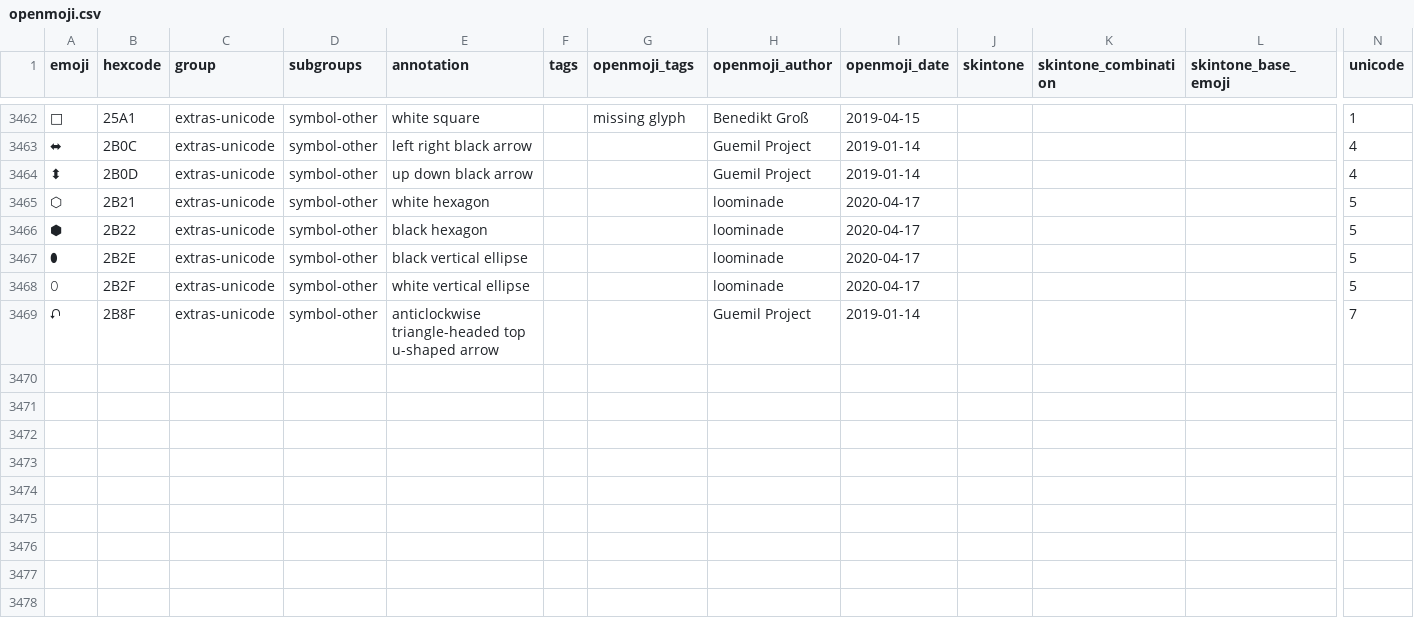
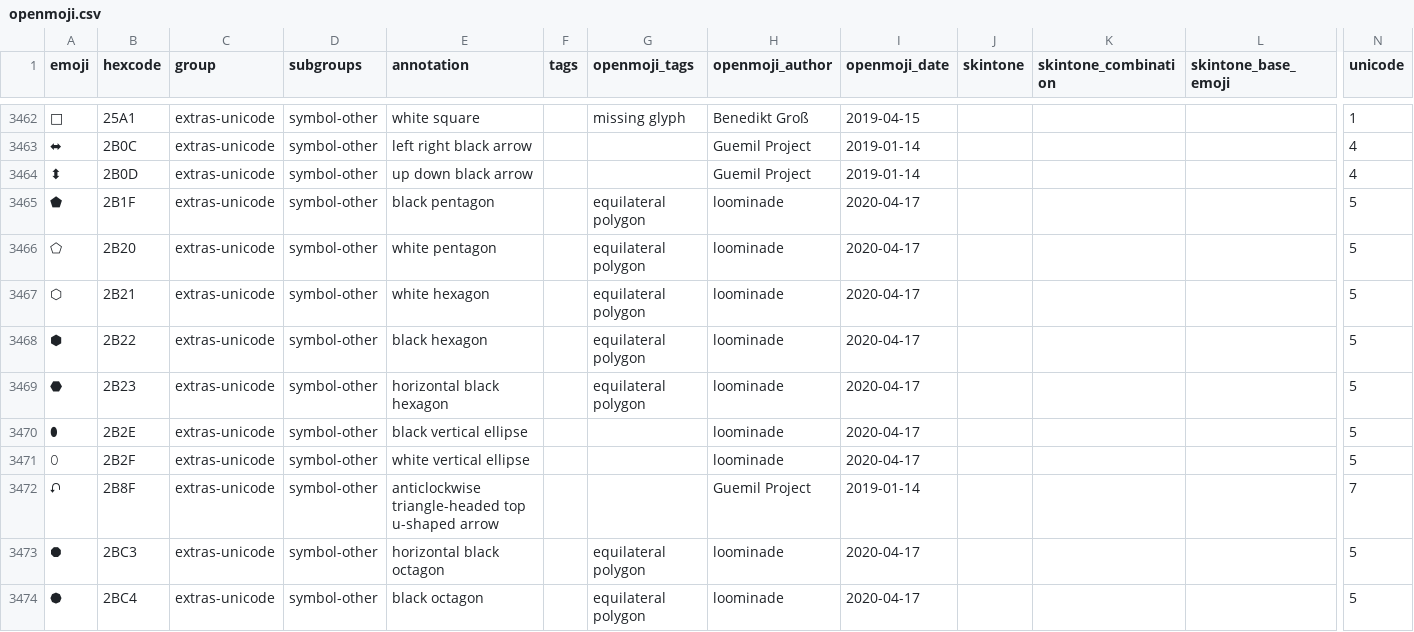
Before and after one commit to hfg-gmuend/openmoji, a CSV file: data/openmoji.csv, drawn as a sheet; only a part is shown, gaps mark what is left out; addresses are those after the commit; rows hold the shown columns only; the diff names each change by its address in the sheet, - before the commit and + after, or states it on an @@ line.

Commit message:
adding equilateral polygons (#177)
* adding Horizontal Black Octagon

* adding equilateral polygon

```diff
--- a/data/openmoji.csv
+++ b/data/openmoji.csv
+row 3465: ⬟ | 2B1F | extras-unicode | symbol-other | black pentagon |  | equilateral polygon | loominade | 2020-04-17 |  |  |  | 5
+row 3466: ⬠ | 2B20 | extras-unicode | symbol-other | white pentagon |  | equilateral polygon | loominade | 2020-04-17 |  |  |  | 5
-G3467:G3468 (openmoji_tags): (empty)
+G3467:G3468 (openmoji_tags): equilateral polygon
+row 3469: ⬣ | 2B23 | extras-unicode | symbol-other | horizontal black hexagon |  | equilateral polygon | loominade | 2020-04-17 |  |  |  | 5
+row 3473: ⯃ | 2BC3 | extras-unicode | symbol-other | horizontal black octagon |  | equilateral polygon | loominade | 2020-04-17 |  |  |  | 5
+row 3474: ⯄ | 2BC4 | extras-unicode | symbol-other | black octagon |  | equilateral polygon | loominade | 2020-04-17 |  |  |  | 5
```
Also changed, not shown: data/extras-unicode.csv, 6 other files.
